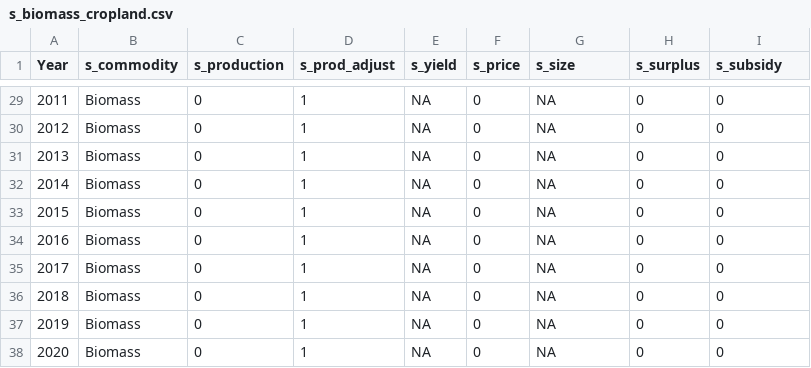
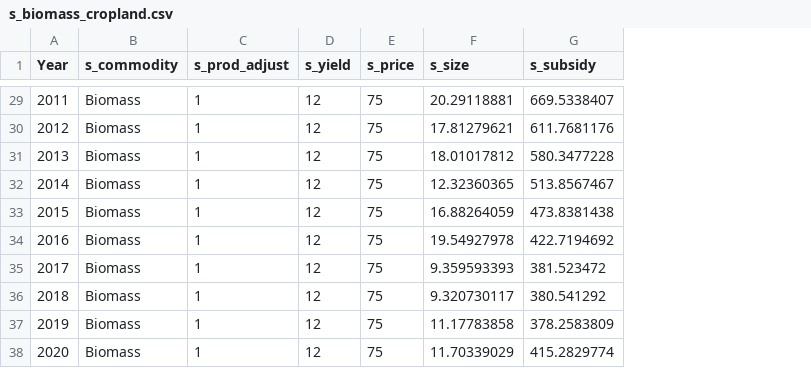
Before and after one commit to OliPerkins1987/LULCSD, a CSV file: mod/data/s_biomass_cropland.csv, drawn as a sheet; only a part is shown, gaps mark what is left out; removed rows and columns are numbered as before the commit, all else as after; the diff covers the shown part only; the diff names each change by its address in the sheet, - before the commit and + after, or states it on an @@ line.

```diff
--- a/mod/data/s_biomass_cropland.csv
+++ b/mod/data/s_biomass_cropland.csv
-column C (s_production), rows 29-38: all 0
-column H (s_surplus), rows 29-38: all 0
-D29:D38 (s_yield): NA
+D29:D38 (s_yield): 12
-E29:E38 (s_price): 0
+E29:E38 (s_price): 75
-F29 (s_size): NA
+F29 (s_size): 20.29118881
-G29 (s_subsidy): 0
+G29 (s_subsidy): 669.5338407
-F30 (s_size): NA
+F30 (s_size): 17.81279621
-G30 (s_subsidy): 0
+G30 (s_subsidy): 611.7681176
-F31 (s_size): NA
+F31 (s_size): 18.01017812
-G31 (s_subsidy): 0
+G31 (s_subsidy): 580.3477228
-F32 (s_size): NA
+F32 (s_size): 12.32360365
-G32 (s_subsidy): 0
+G32 (s_subsidy): 513.8567467
-F33 (s_size): NA
+F33 (s_size): 16.88264059
-G33 (s_subsidy): 0
+G33 (s_subsidy): 473.8381438
-F34 (s_size): NA
+F34 (s_size): 19.54927978
-G34 (s_subsidy): 0
+G34 (s_subsidy): 422.7194692
-F35 (s_size): NA
+F35 (s_size): 9.359593393
-G35 (s_subsidy): 0
+G35 (s_subsidy): 381.523472
-F36 (s_size): NA
+F36 (s_size): 9.320730117
-G36 (s_subsidy): 0
+G36 (s_subsidy): 380.541292
-F37 (s_size): NA
+F37 (s_size): 11.17783858
-G37 (s_subsidy): 0
+G37 (s_subsidy): 378.2583809
-F38 (s_size): NA
+F38 (s_size): 11.70339029
-G38 (s_subsidy): 0
+G38 (s_subsidy): 415.2829774
```
Also changed, not shown: 108 edited cells elsewhere in this file, mod/Flows.csv, mod/Outputs.csv, 16 other files.
